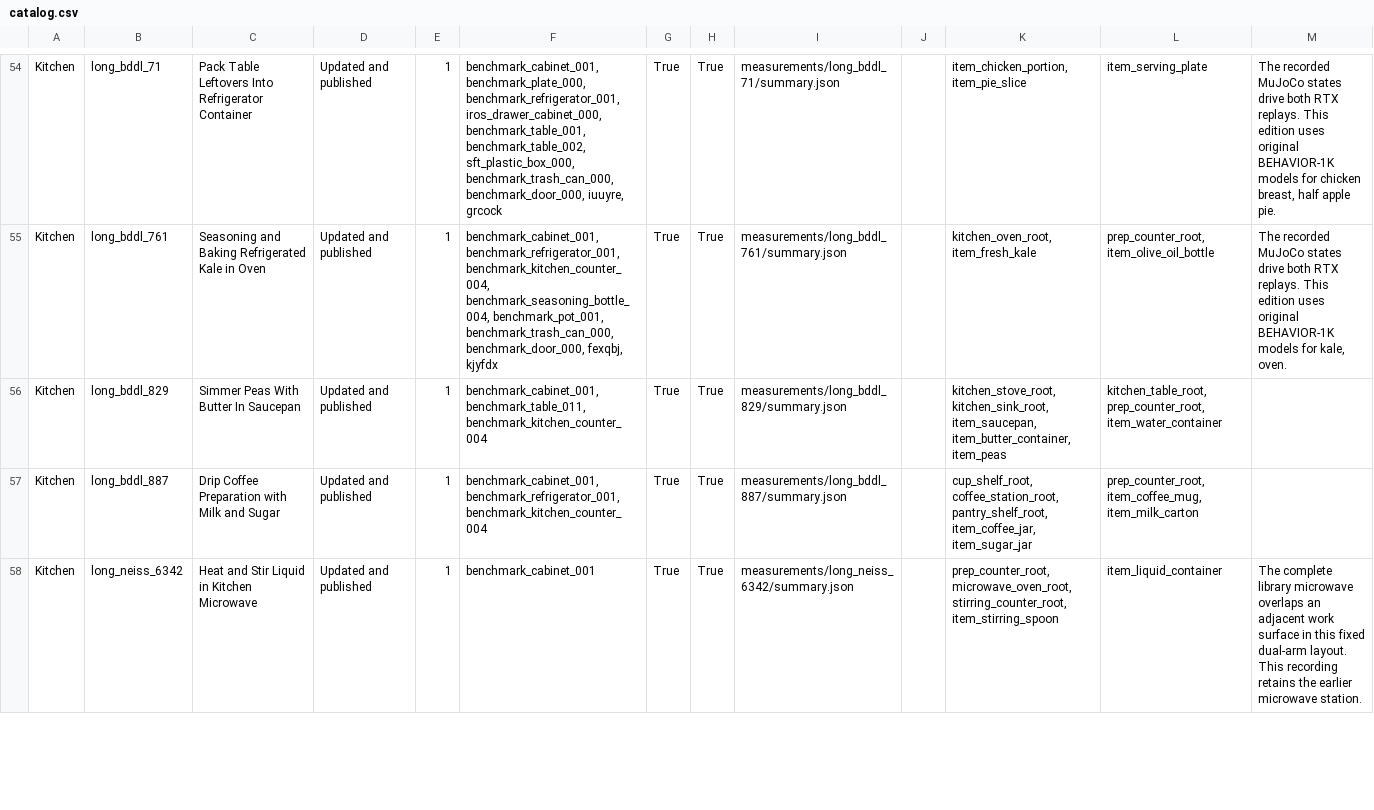
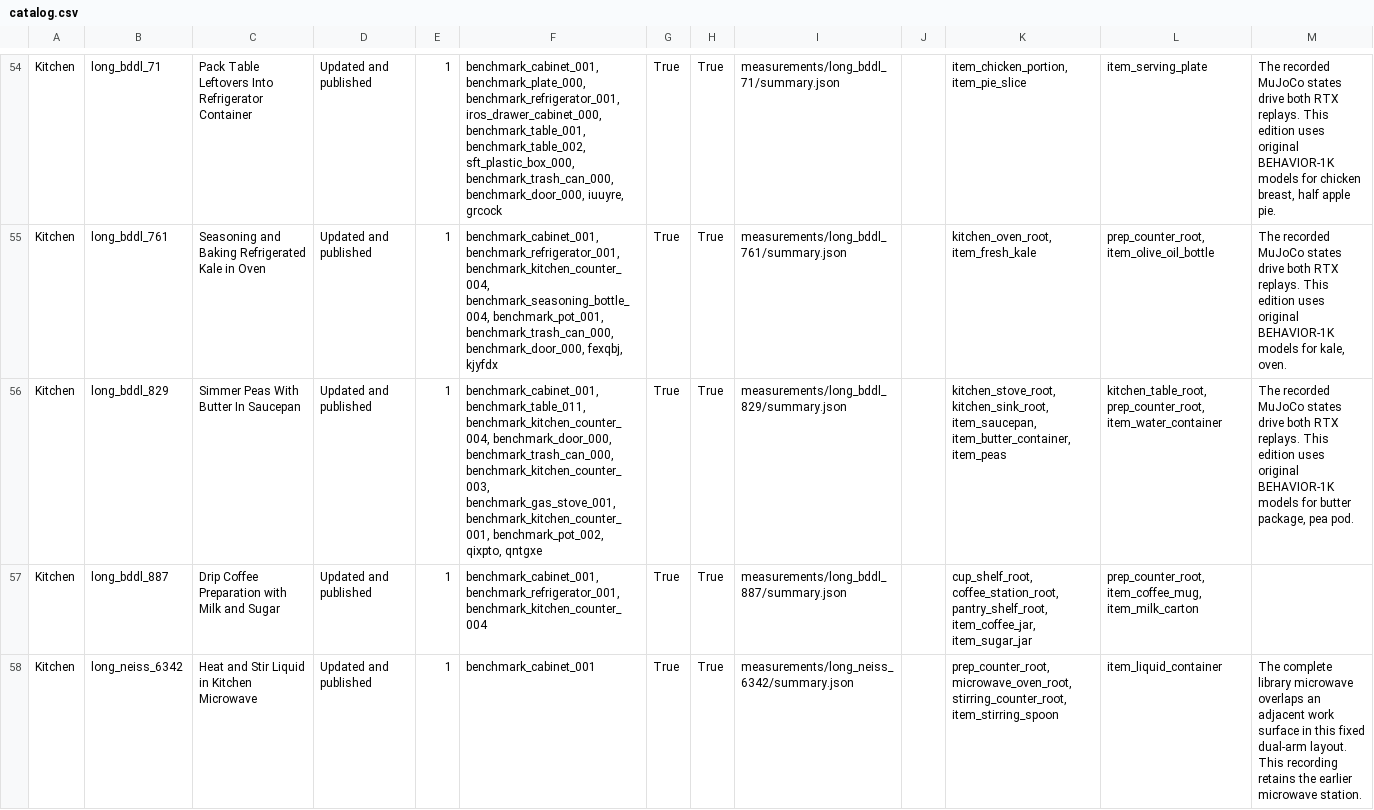
Before and after one commit to Leroieternel/leroieternel.github.io, a CSV file: workcell-safety/native-assets/catalog.csv, drawn as a sheet; only a part is shown, gaps mark what is left out; the diff names each change by its address in the sheet, - before the commit and + after, or states it on an @@ line.

Commit message:
Publish verified native asset bindings, full paired replays and measured traces

```diff
--- a/workcell-safety/native-assets/catalog.csv
+++ b/workcell-safety/native-assets/catalog.csv
-F56: benchmark_cabinet_001, benchmark_table_011, benchmark_kitchen_counter_004
+F56: benchmark_cabinet_001, benchmark_table_011, benchmark_kitchen_counter_004, benchmark_door_000, benchmark_trash_can_000, benchmark_kitchen_counter_003, benchmark_gas_stove_001, benchmark_kitchen_counter_001, benchmark_pot_002, qixpto, qntgxe
-M56: (empty)
+M56: The recorded MuJoCo states drive both RTX replays. This edition uses original BEHAVIOR-1K models for butter package, pea pod.
```
Also changed, not shown: 23 other files.
